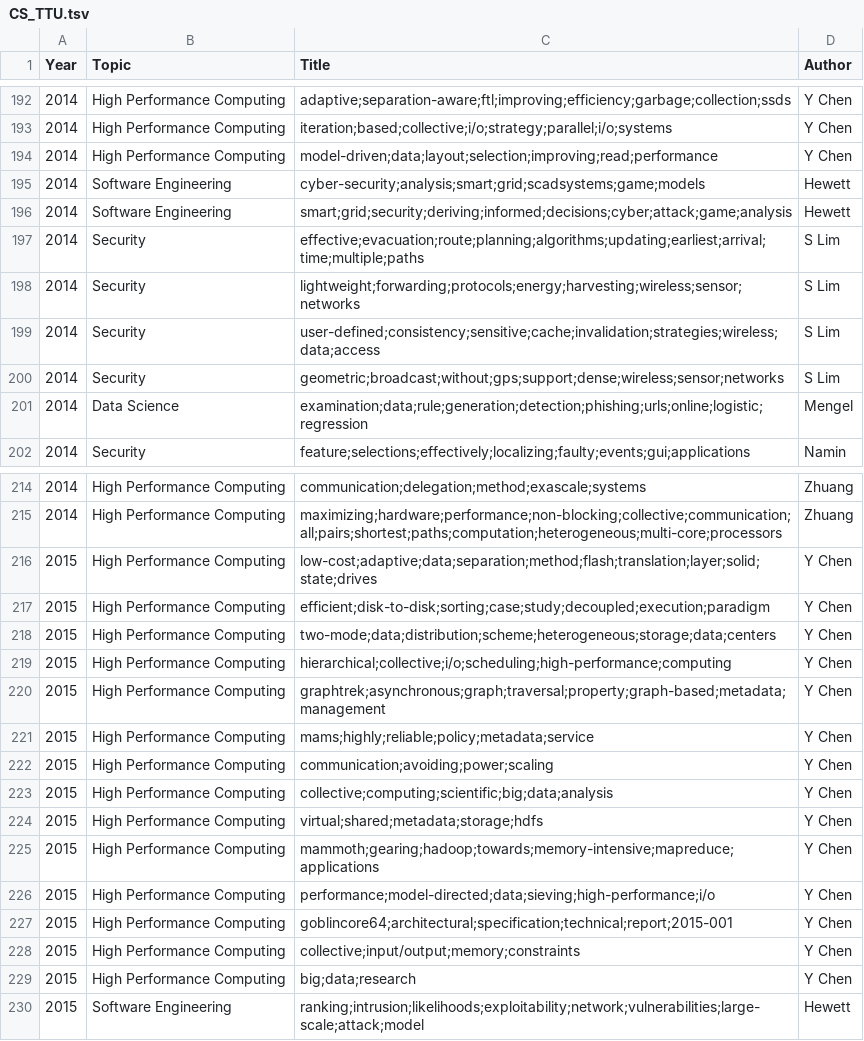
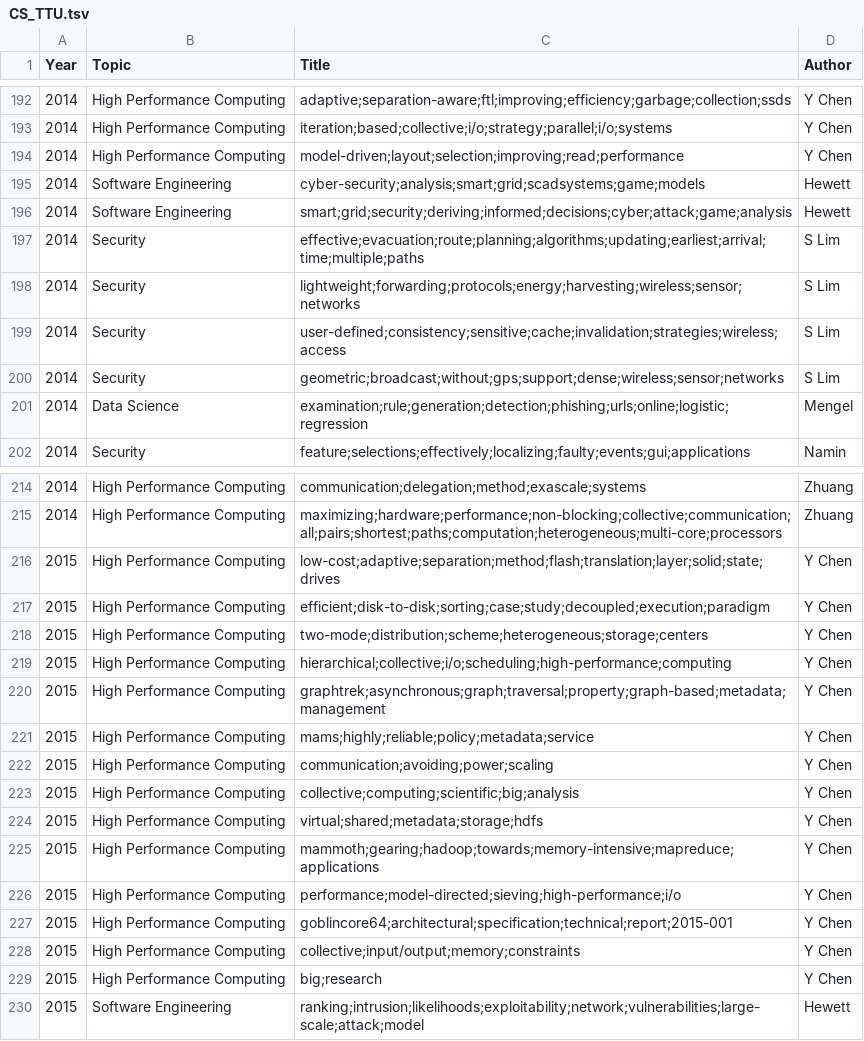
Before and after one commit to wordstreamviz/WordStreamViz.github.io, a TSV file: data/CS_TTU.tsv, drawn as a sheet; only a part is shown, gaps mark what is left out; the diff covers the shown part only; the diff names each change by its address in the sheet, - before the commit and + after, or states it on an @@ line.

```diff
--- a/data/CS_TTU.tsv
+++ b/data/CS_TTU.tsv
-C194 (Title): model-driven;data;layout;selection;improving;read;performance
+C194 (Title): model-driven;layout;selection;improving;read;performance
-C199 (Title): user-defined;consistency;sensitive;cache;invalidation;strategies;wireless;data;access
+C199 (Title): user-defined;consistency;sensitive;cache;invalidation;strategies;wireless;access
-C201 (Title): examination;data;rule;generation;detection;phishing;urls;online;logistic;regression
+C201 (Title): examination;rule;generation;detection;phishing;urls;online;logistic;regression
-C216 (Title): low-cost;adaptive;data;separation;method;flash;translation;layer;solid;state;drives
+C216 (Title): low-cost;adaptive;separation;method;flash;translation;layer;solid;state;drives
-C218 (Title): two-mode;data;distribution;scheme;heterogeneous;storage;data;centers
+C218 (Title): two-mode;distribution;scheme;heterogeneous;storage;centers
-C223 (Title): collective;computing;scientific;big;data;analysis
+C223 (Title): collective;computing;scientific;big;analysis
-C226 (Title): performance;model-directed;data;sieving;high-performance;i/o
+C226 (Title): performance;model-directed;sieving;high-performance;i/o
-C229 (Title): big;data;research
+C229 (Title): big;research
```
Also changed, not shown: 5 added rows and 40 edited cells elsewhere in this file, 2 other files.
